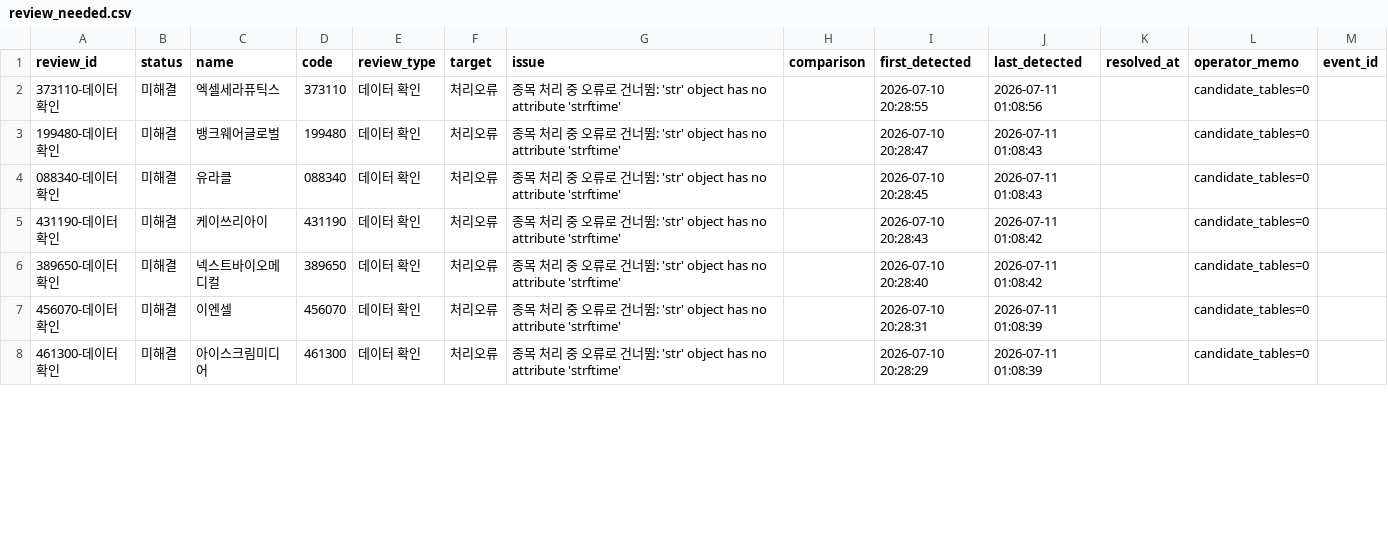
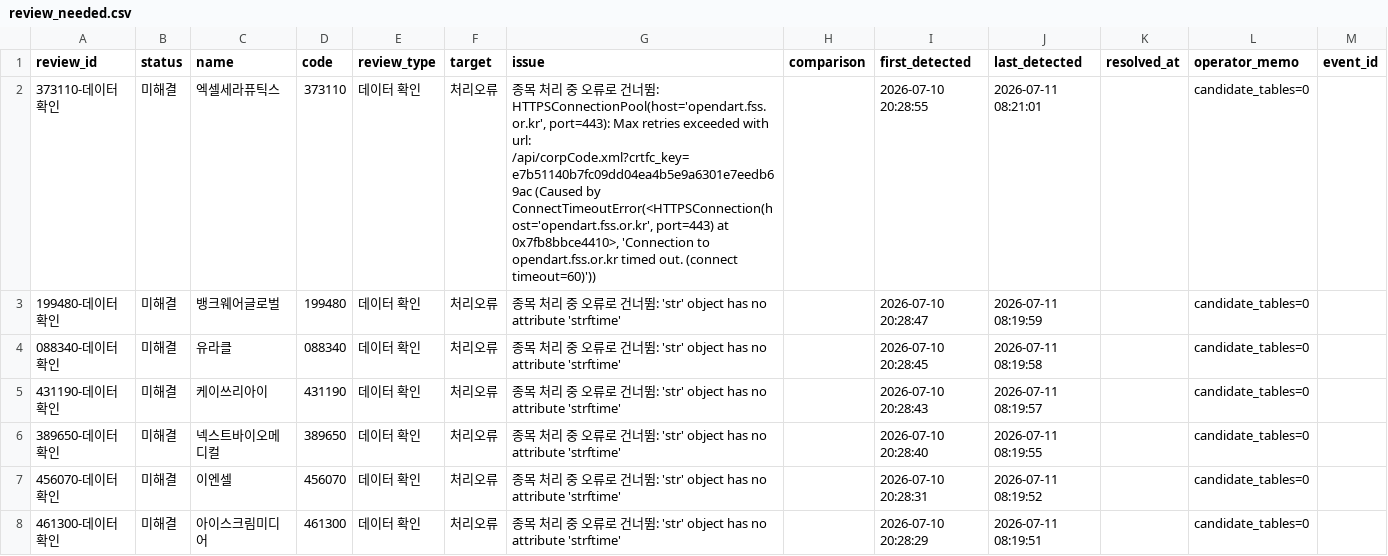
Before and after one commit to wjdwngkdsla-debug/invest-insight, a CSV file: data/review_needed.csv, drawn as a sheet; only a part is shown; the diff covers the shown part only.

```diff
--- a/data/review_needed.csv
+++ b/data/review_needed.csv
@@ -1,8 +1,8 @@
 review_id,status,name,code,review_type,target,issue,comparison,first_detected,last_detected,resolved_at,operator_memo,event_id
-373110-데이터확인,미해결,엑셀세라퓨틱스,373110,데이터 확인,처리오류,종목 처리 중 오류로 건너뜀: 'str' object has no attribute 'strftime',,2026-07-10 20:28:55,2026-07-11 01:08:56,,candidate_tables=0,
-199480-데이터확인,미해결,뱅크웨어글로벌,199480,데이터 확인,처리오류,종목 처리 중 오류로 건너뜀: 'str' object has no attribute 'strftime',,2026-07-10 20:28:47,2026-07-11 01:08:43,,candidate_tables=0,
-088340-데이터확인,미해결,유라클,088340,데이터 확인,처리오류,종목 처리 중 오류로 건너뜀: 'str' object has no attribute 'strftime',,2026-07-10 20:28:45,2026-07-11 01:08:43,,candidate_tables=0,
-431190-데이터확인,미해결,케이쓰리아이,431190,데이터 확인,처리오류,종목 처리 중 오류로 건너뜀: 'str' object has no attribute 'strftime',,2026-07-10 20:28:43,2026-07-11 01:08:42,,candidate_tables=0,
-389650-데이터확인,미해결,넥스트바이오메디컬,389650,데이터 확인,처리오류,종목 처리 중 오류로 건너뜀: 'str' object has no attribute 'strftime',,2026-07-10 20:28:40,2026-07-11 01:08:42,,candidate_tables=0,
-456070-데이터확인,미해결,이엔셀,456070,데이터 확인,처리오류,종목 처리 중 오류로 건너뜀: 'str' object has no attribute 'strftime',,2026-07-10 20:28:31,2026-07-11 01:08:39,,candidate_tables=0,
-461300-데이터확인,미해결,아이스크림미디어,461300,데이터 확인,처리오류,종목 처리 중 오류로 건너뜀: 'str' object has no attribute 'strftime',,2026-07-10 20:28:29,2026-07-11 01:08:39,,candidate_tables=0,
+373110-데이터확인,미해결,엑셀세라퓨틱스,373110,데이터 확인,처리오류,"종목 처리 중 오류로 건너뜀: HTTPSConnectionPool(host='opendart.fss.or.kr', port=443): Max retries exceeded with url: /api/corpCode.xml?crtfc_key=e7b51140b7fc09dd04ea4b5e9a6301e7eedb69ac (Caused by ConnectTimeoutError(<HTTPSConnection(host='opendart.fss.or.kr', port=443) at 0x7fb8bbce4410>, 'Connection to opendart.fss.or.kr timed out. (connect timeout=60)'))",,2026-07-10 20:28:55,2026-07-11 08:21:01,,candidate_tables=0,
+199480-데이터확인,미해결,뱅크웨어글로벌,199480,데이터 확인,처리오류,종목 처리 중 오류로 건너뜀: 'str' object has no attribute 'strftime',,2026-07-10 20:28:47,2026-07-11 08:19:59,,candidate_tables=0,
+088340-데이터확인,미해결,유라클,088340,데이터 확인,처리오류,종목 처리 중 오류로 건너뜀: 'str' object has no attribute 'strftime',,2026-07-10 20:28:45,2026-07-11 08:19:58,,candidate_tables=0,
+431190-데이터확인,미해결,케이쓰리아이,431190,데이터 확인,처리오류,종목 처리 중 오류로 건너뜀: 'str' object has no attribute 'strftime',,2026-07-10 20:28:43,2026-07-11 08:19:57,,candidate_tables=0,
+389650-데이터확인,미해결,넥스트바이오메디컬,389650,데이터 확인,처리오류,종목 처리 중 오류로 건너뜀: 'str' object has no attribute 'strftime',,2026-07-10 20:28:40,2026-07-11 08:19:55,,candidate_tables=0,
+456070-데이터확인,미해결,이엔셀,456070,데이터 확인,처리오류,종목 처리 중 오류로 건너뜀: 'str' object has no attribute 'strftime',,2026-07-10 20:28:31,2026-07-11 08:19:52,,candidate_tables=0,
+461300-데이터확인,미해결,아이스크림미디어,461300,데이터 확인,처리오류,종목 처리 중 오류로 건너뜀: 'str' object has no attribute 'strftime',,2026-07-10 20:28:29,2026-07-11 08:19:51,,candidate_tables=0,
```
Also changed, not shown: 2 added rows, 1 removed row and 43 edited cells elsewhere in this file, data/lockup_admin.csv, 3 other files.
